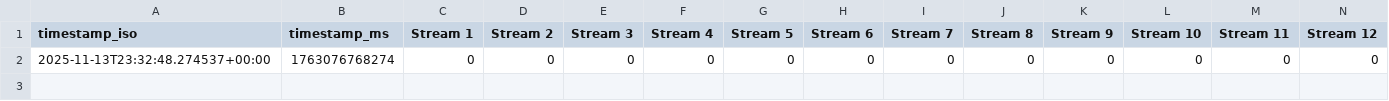
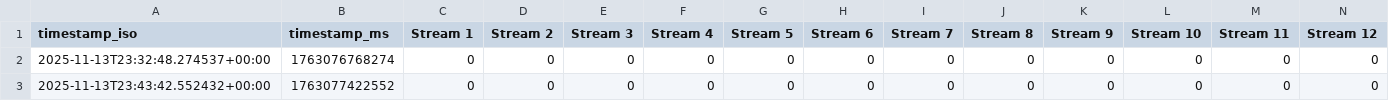
Before and after one commit to Doct3rWatson/listener-dashboard, a CSV file: scraper/history.csv, drawn as a sheet; only a part is shown; rows hold the shown columns only; the diff names each change by its address in the sheet, - before the commit and + after, or states it on an @@ line.

Commit message:
Update listener data @ 2025-11-13T23:43:42.552432+00:00

```diff
--- a/scraper/history.csv
+++ b/scraper/history.csv
+row 3: 2025-11-13T23:43:42.552432+00:00 | 1763077422552 | 0 | 0 | 0 | 0 | 0 | 0 | 0 | 0 | 0 | 0 | 0 | 0
```
Also changed, not shown: 2 other files.
